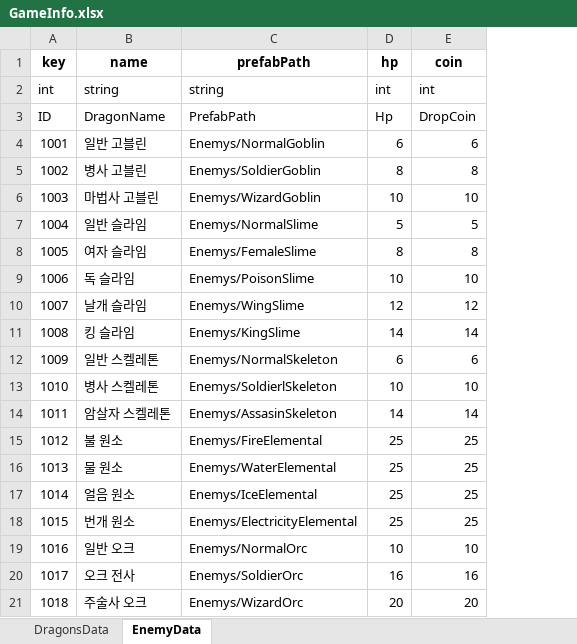
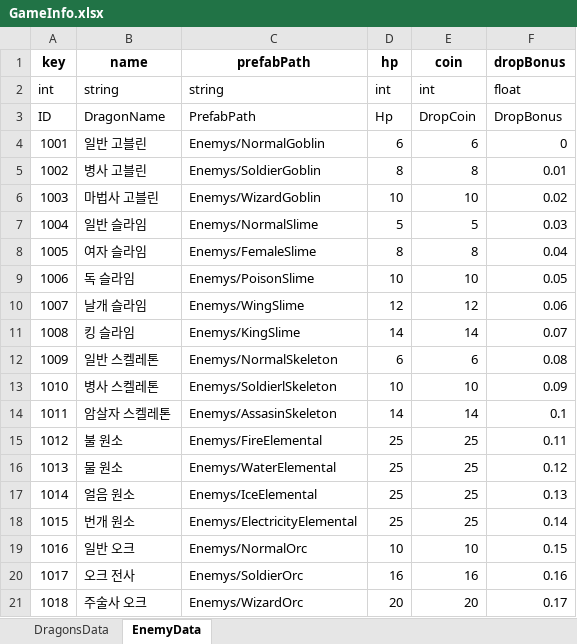
Before and after one commit to Sino0276/Yong-Ki-Woo-gi, an Excel workbook: ExcelToJsonWizard/excel_files/GameInfo.xlsx, sheet EnemyData, drawn as a sheet; values as stored, in another font and other column widths than the file's, no borders; charts and pictures not drawn; the diff names each change by its address in the sheet, - before the commit and + after, or states it on an @@ line.

```diff
--- a/ExcelToJsonWizard/excel_files/GameInfo.xlsx (sheet EnemyData)
+++ b/ExcelToJsonWizard/excel_files/GameInfo.xlsx (sheet EnemyData)
+column F (dropBonus), rows 2-21: float | DropBonus | 0 | 0.01 | 0.02 | 0.03 | 0.04 | 0.05 | 0.06 | 0.07 | 0.08 | 0.09 | 0.1 | 0.11 | 0.12 | 0.13 | 0.14 | 0.15 | 0.16 | 0.17
```
Also changed, not shown: sheet DragonsData, 6 other files.
